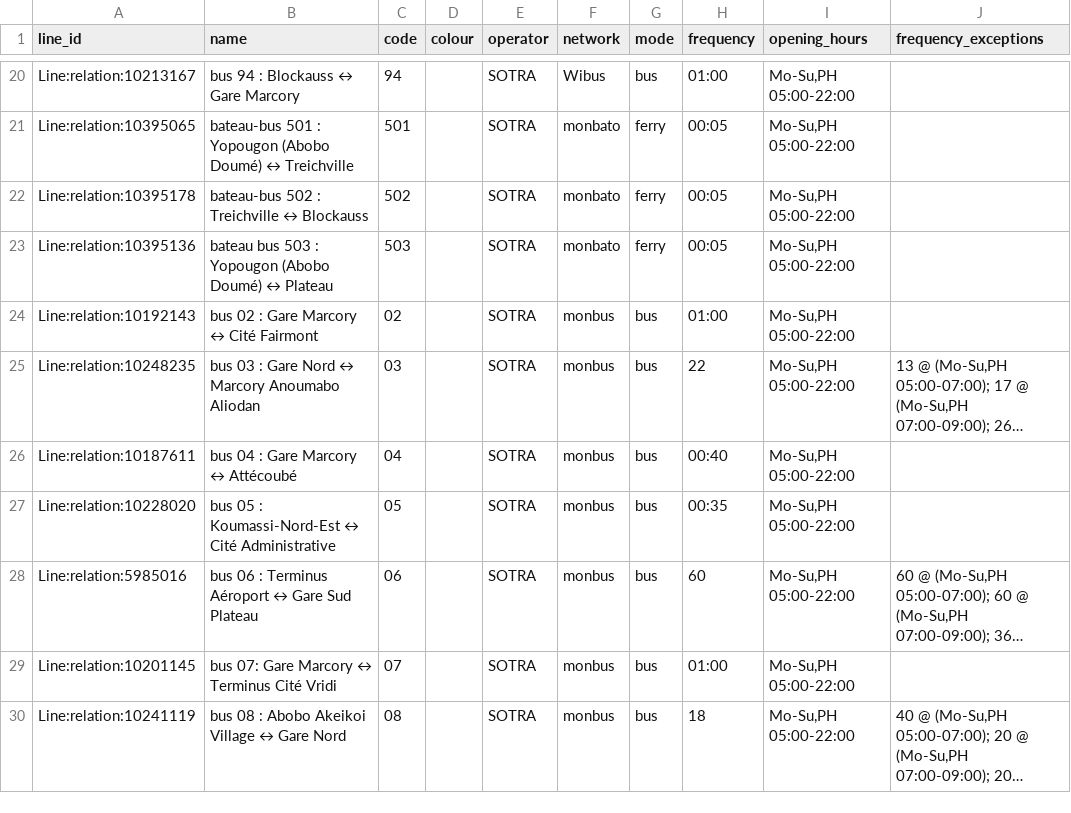
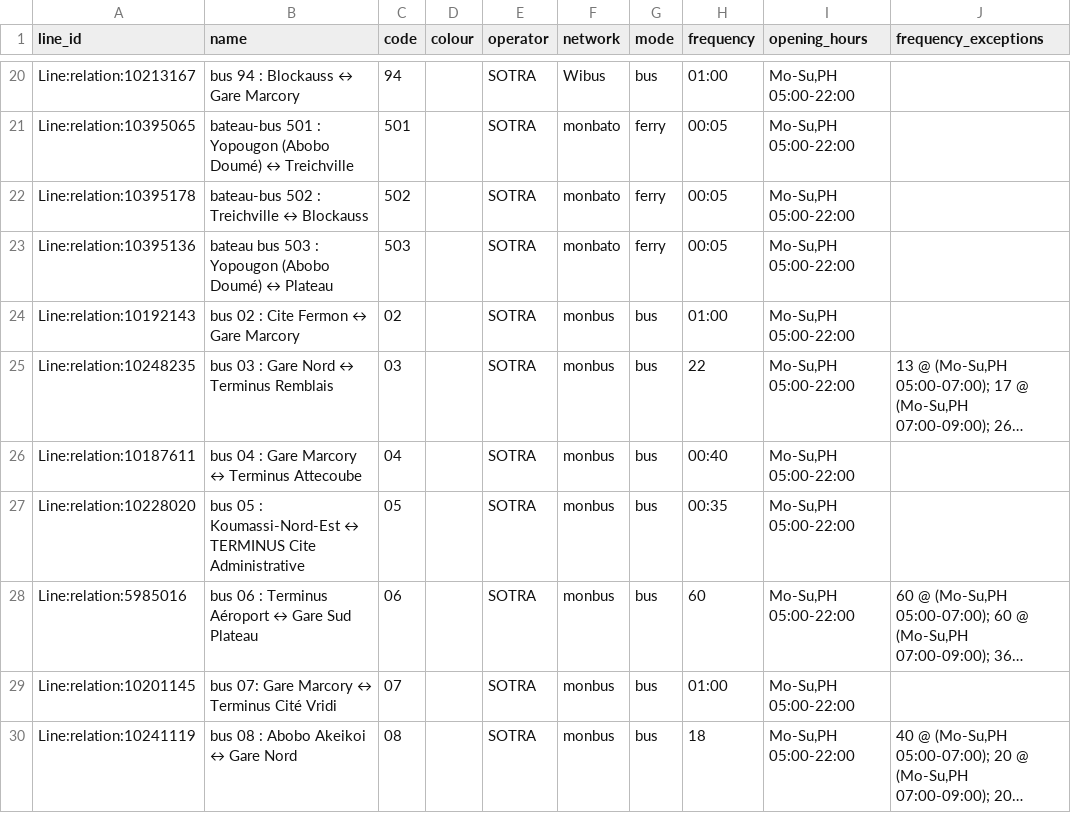
Before and after one commit to Jungle-Bus/AbidjanTransport_geom_ci, a CSV file: lines.csv, drawn as a sheet; only a part is shown, gaps mark what is left out; long unchanged cells end in …; the diff covers the shown part only; the diff names each change by its address in the sheet, - before the commit and + after, or states it on an @@ line.

```diff
--- a/lines.csv
+++ b/lines.csv
-B24 (name): bus 02 : Gare Marcory ↔ Cité Fairmont
+B24 (name): bus 02 : Cite Fermon ↔ Gare Marcory
-B25 (name): bus 03 : Gare Nord ↔ Marcory Anoumabo Aliodan
+B25 (name): bus 03 : Gare Nord ↔ Terminus Remblais
-B26 (name): bus 04 : Gare Marcory ↔ Attécoubé
+B26 (name): bus 04 : Gare Marcory ↔ Terminus Attecoube
-B27 (name): …Koumassi-Nord-Est ↔ Cité Administrative
+B27 (name): …Koumassi-Nord-Est ↔ TERMINUS Cite Administrative
-B30 (name): bus 08 : Abobo Akeikoi Village ↔ Gare Nord
+B30 (name): bus 08 : Abobo Akeikoi ↔ Gare Nord
```
Also changed, not shown: 17 edited cells elsewhere in this file, 5 other files.
